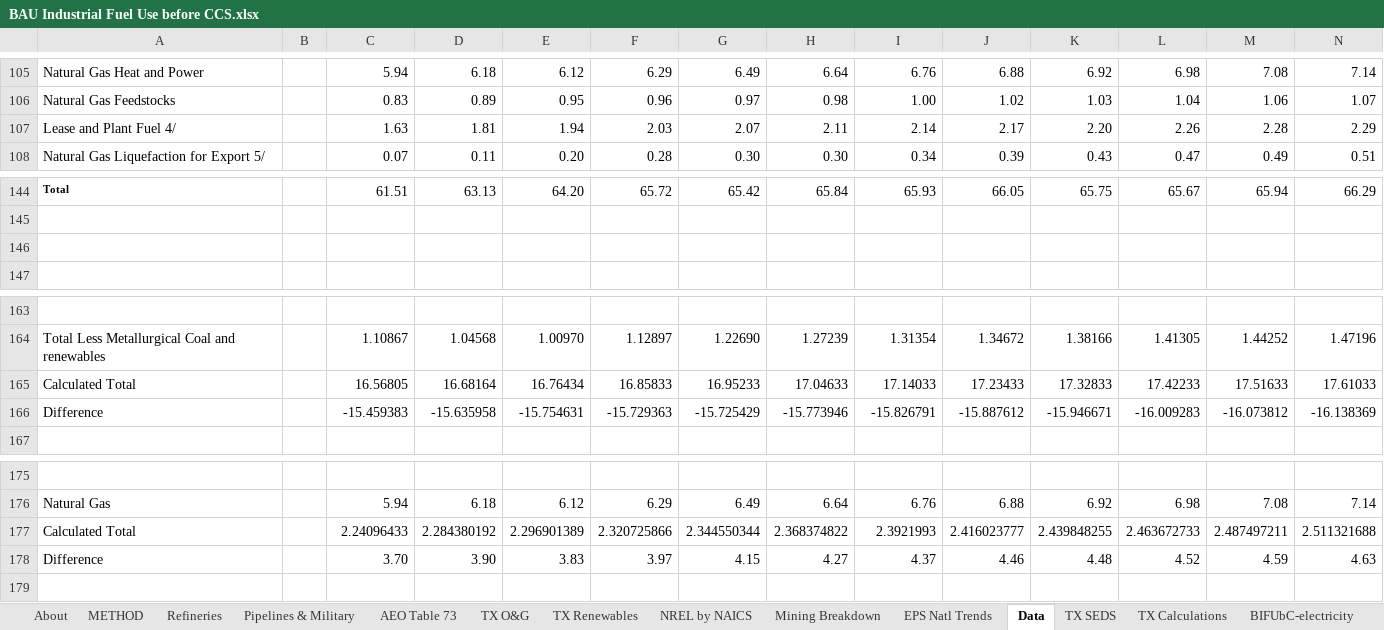
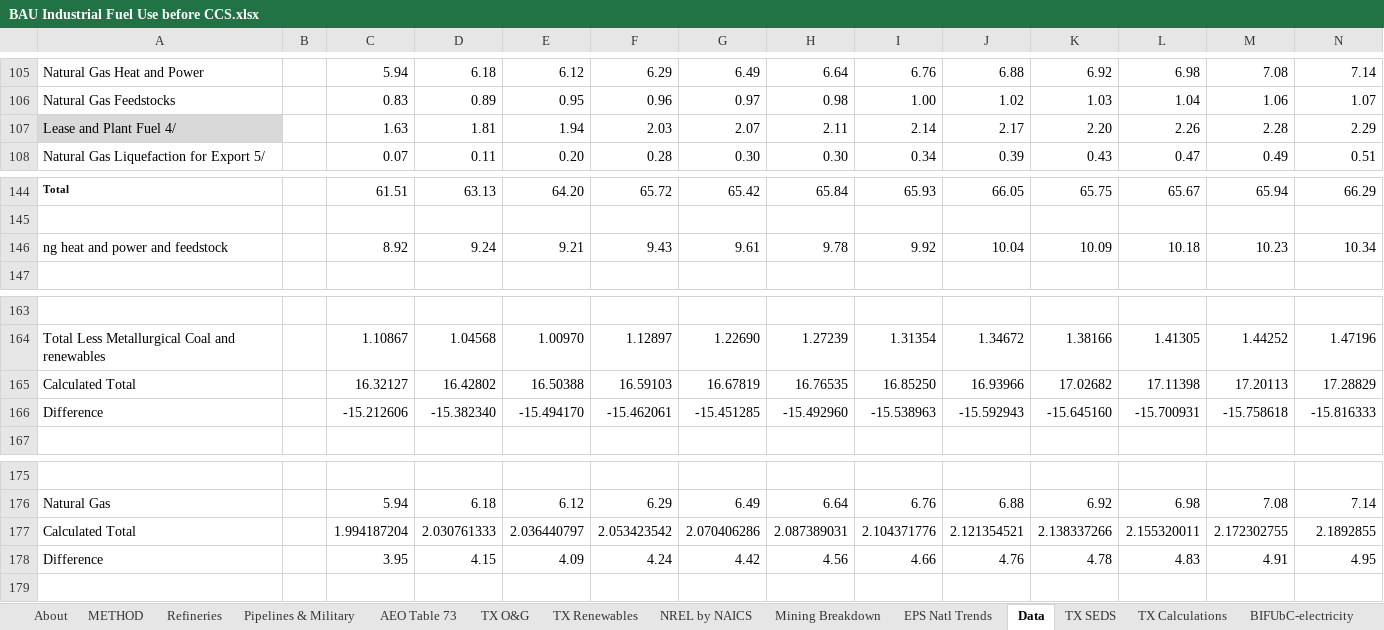
Before and after one commit to EnergyInnovation/eps-texas, an Excel workbook: InputData/indst/BIFUbC/BAU Industrial Fuel Use before CCS.xlsx, sheet Data, drawn as a sheet; only a part is shown, gaps mark what is left out; values as stored, in another font and other column widths than the file's, no borders; removed rows and columns are numbered as before the commit, all else as after; rows hold the shown columns only; the diff names each change by its address in the sheet, - before the commit and + after, or states it on an @@ line.

```diff
--- a/InputData/indst/BIFUbC/BAU Industrial Fuel Use before CCS.xlsx (sheet Data)
+++ b/InputData/indst/BIFUbC/BAU Industrial Fuel Use before CCS.xlsx (sheet Data)
-A107 fill: none
+A107 fill: #D9D9D9
-row 146: (empty)
+row 146: ng heat and power and feedstock |  | 8.92 | 9.24 | 9.21 | 9.43 | 9.61 | 9.78 | 9.92 | 10.04 | 10.09 | 10.18 | 10.23 | 10.34
-row 165: Calculated Total |  | 16.56805 | 16.68164 | 16.76434 | 16.85833 | 16.95233 | 17.04633 | 17.14033 | 17.23433 | 17.32833 | 17.42233 | 17.51633 | 17.61033
-row 166: Difference |  | -15.459383 | -15.635958 | -15.754631 | -15.729363 | -15.725429 | -15.773946 | -15.826791 | -15.887612 | -15.946671 | -16.009283 | -16.073812 | -16.138369
+row 165: Calculated Total |  | 16.32127 | 16.42802 | 16.50388 | 16.59103 | 16.67819 | 16.76535 | 16.85250 | 16.93966 | 17.02682 | 17.11398 | 17.20113 | 17.28829
+row 166: Difference |  | -15.212606 | -15.382340 | -15.494170 | -15.462061 | -15.451285 | -15.492960 | -15.538963 | -15.592943 | -15.645160 | -15.700931 | -15.758618 | -15.816333
-row 177: Calculated Total |  | 2.24096433 | 2.284380192 | 2.296901389 | 2.320725866 | 2.344550344 | 2.368374822 | 2.3921993 | 2.416023777 | 2.439848255 | 2.463672733 | 2.487497211 | 2.511321688
-row 178: Difference |  | 3.70 | 3.90 | 3.83 | 3.97 | 4.15 | 4.27 | 4.37 | 4.46 | 4.48 | 4.52 | 4.59 | 4.63
+row 177: Calculated Total |  | 1.994187204 | 2.030761333 | 2.036440797 | 2.053423542 | 2.070406286 | 2.087389031 | 2.104371776 | 2.121354521 | 2.138337266 | 2.155320011 | 2.172302755 | 2.1892855
+row 178: Difference |  | 3.95 | 4.15 | 4.09 | 4.24 | 4.42 | 4.56 | 4.66 | 4.76 | 4.78 | 4.83 | 4.91 | 4.95
```
Also changed, not shown: sheet TX Calculations, sheet BIFUbC-natural-gas, sheet TX SEDS, sheet About, formulas that keep their value, charts or pictures, 1 other file.
